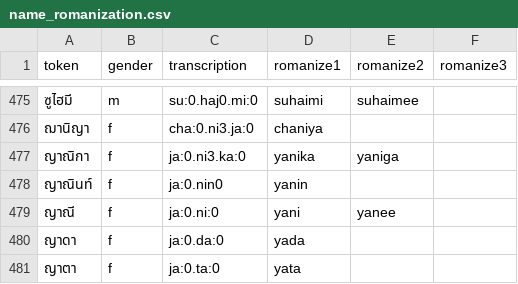
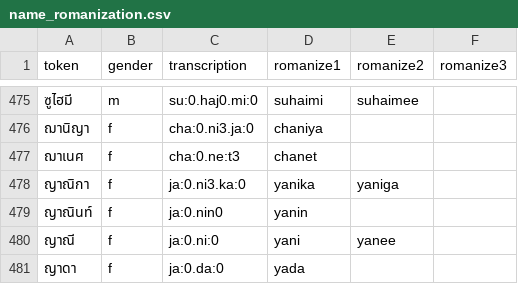
Before and after one commit to nozomiyamada/thai_romanization, a CSV file: data/name_romanization.csv, drawn as a sheet; only a part is shown, gaps mark what is left out; the shorter side is filled out with more unchanged rows.

```diff
--- a/data/name_romanization.csv
+++ b/data/name_romanization.csv
@@ -476,2 +476,3 @@ token,gender,transcription,romanize1,romanize2,romanize3
 ฌานิญา,f,cha:0.ni3.ja:0,chaniya,,
+ฌาเนศ,f,cha:0.ne:t3,chanet,,
 ญาณิกา,f,ja:0.ni3.ka:0,yanika,yaniga,
```
Also changed, not shown: 6 other files.
